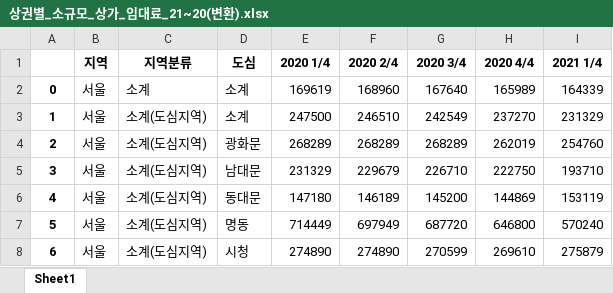
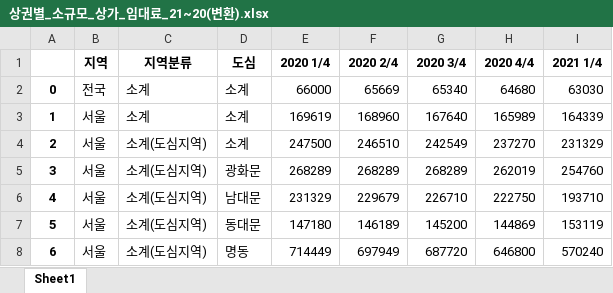
Before and after one commit to wjdaud301/2021_Muticampus_DataScience, an Excel workbook: Data-Visualization_project/상권별_소규모_상가_임대료_21~20(변환).xlsx, sheet Sheet1, drawn as a sheet; only a part is shown; the shorter side is filled out with more unchanged rows; values as stored, in another font and other column widths than the file's, no borders; addresses are those after the commit; the diff covers the shown part only; the diff names each change by its address in the sheet, - before the commit and + after, or states it on an @@ line.

```diff
--- a/Data-Visualization_project/상권별_소규모_상가_임대료_21~20(변환).xlsx (sheet Sheet1)
+++ b/Data-Visualization_project/상권별_소규모_상가_임대료_21~20(변환).xlsx (sheet Sheet1)
+row 2: 0 | 전국 | 소계 | 소계 | 66000 | 65669 | 65340 | 64680 | 63030
@@ column A renumbered between rows 3 and 60 @@
```
Also changed, not shown: 185 added rows elsewhere in this sheet, Data-Visualization_project/dataset.xlsx, Data-Visualization_project/상권별_소규모_상가_공실률_17~19.xlsx, 26 other files.
